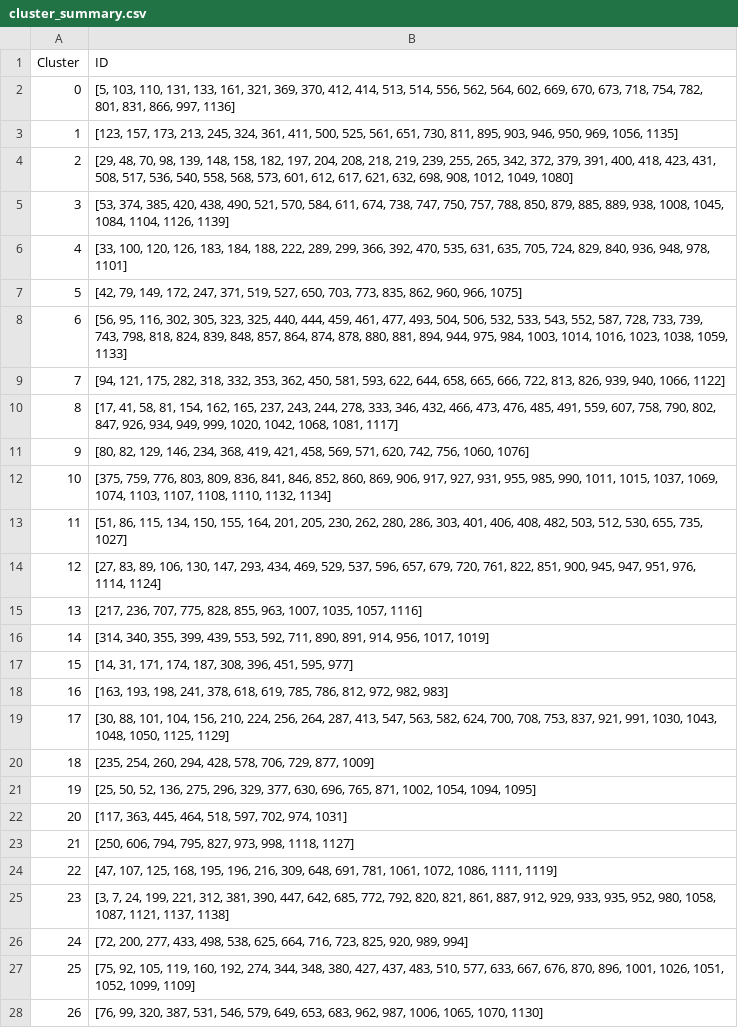
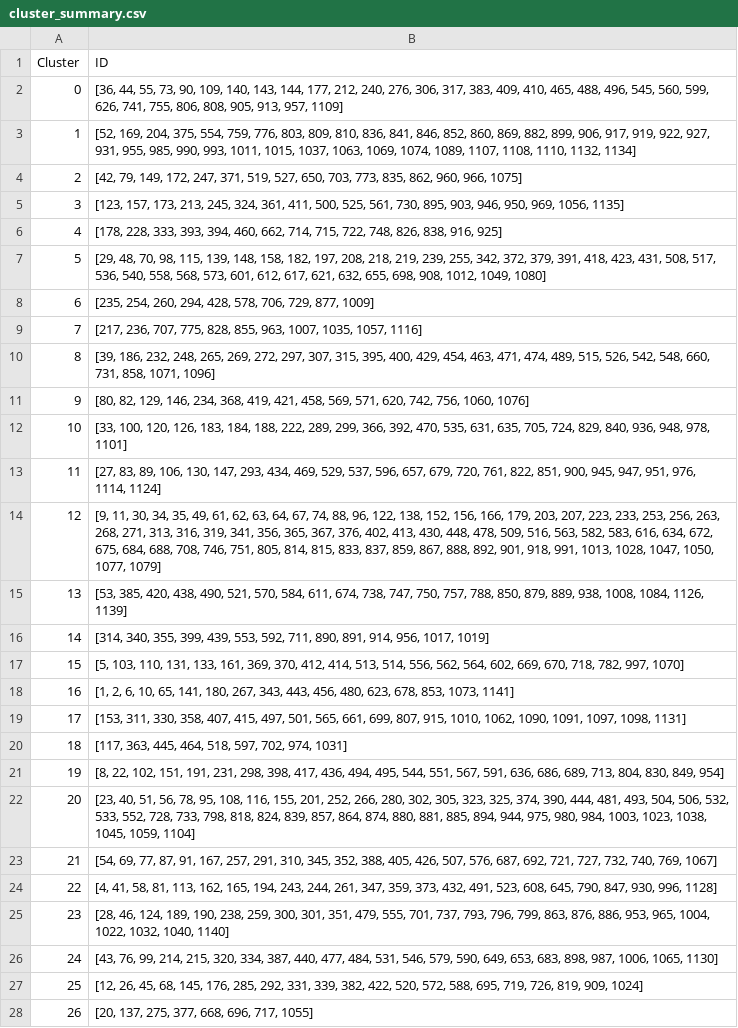
Before and after one commit to sjessies/Identificaci-n-de-Segmentos-de-Negocio, a CSV file: notebooks/final/cluster_summary.csv, drawn as a sheet; only a part is shown; the diff covers the shown part only; the diff names each change by its address in the sheet, - before the commit and + after, or states it on an @@ line.

```diff
--- a/notebooks/final/cluster_summary.csv
+++ b/notebooks/final/cluster_summary.csv
-B2 (ID): [5, 103, 110, 131, 133, 161, 321, 369, 370, 412, 414, 513, 514, 556, 562, 564, 602, 669, 670, 673, 718, 754, 782, 801, 831, 866, 997, 1136]
+B2 (ID): [36, 44, 55, 73, 90, 109, 140, 143, 144, 177, 212, 240, 276, 306, 317, 383, 409, 410, 465, 488, 496, 545, 560, 599, 626, 741, 755, 806, 808, 905, 913, 957, 1109]
-B3 (ID): [123, 157, 173, 213, 245, 324, 361, 411, 500, 525, 561, 651, 730, 811, 895, 903, 946, 950, 969, 1056, 1135]
+B3 (ID): [52, 169, 204, 375, 554, 759, 776, 803, 809, 810, 836, 841, 846, 852, 860, 869, 882, 899, 906, 917, 919, 922, 927, 931, 955, 985, 990, 993, 1011, 1015, 1037, 1063, 1069, 1074, 1089, 1107, 1108, 1110, 1132, 1134]
-B4 (ID): [29, 48, 70, 98, 139, 148, 158, 182, 197, 204, 208, 218, 219, 239, 255, 265, 342, 372, 379, 391, 400, 418, 423, 431, 508, 517, 536, 540, 558, 568, 573, 601, 612, 617, 621, 632, 698, 908, 1012, 1049, 1080]
+B4 (ID): [42, 79, 149, 172, 247, 371, 519, 527, 650, 703, 773, 835, 862, 960, 966, 1075]
-B5 (ID): [53, 374, 385, 420, 438, 490, 521, 570, 584, 611, 674, 738, 747, 750, 757, 788, 850, 879, 885, 889, 938, 1008, 1045, 1084, 1104, 1126, 1139]
+B5 (ID): [123, 157, 173, 213, 245, 324, 361, 411, 500, 525, 561, 730, 895, 903, 946, 950, 969, 1056, 1135]
-B6 (ID): [33, 100, 120, 126, 183, 184, 188, 222, 289, 299, 366, 392, 470, 535, 631, 635, 705, 724, 829, 840, 936, 948, 978, 1101]
+B6 (ID): [178, 228, 333, 393, 394, 460, 662, 714, 715, 722, 748, 826, 838, 916, 925]
-B7 (ID): [42, 79, 149, 172, 247, 371, 519, 527, 650, 703, 773, 835, 862, 960, 966, 1075]
+B7 (ID): [29, 48, 70, 98, 115, 139, 148, 158, 182, 197, 208, 218, 219, 239, 255, 342, 372, 379, 391, 418, 423, 431, 508, 517, 536, 540, 558, 568, 573, 601, 612, 617, 621, 632, 655, 698, 908, 1012, 1049, 1080]
-B8 (ID): [56, 95, 116, 302, 305, 323, 325, 440, 444, 459, 461, 477, 493, 504, 506, 532, 533, 543, 552, 587, 728, 733, 739, 743, 798, 818, 824, 839, 848, 857, 864, 874, 878, 880, 881, 894, 944, 975, 984, 1003, 1014, 1016, 1023, 1038, 1059, 1133]
+B8 (ID): [235, 254, 260, 294, 428, 578, 706, 729, 877, 1009]
-B9 (ID): [94, 121, 175, 282, 318, 332, 353, 362, 450, 581, 593, 622, 644, 658, 665, 666, 722, 813, 826, 939, 940, 1066, 1122]
+B9 (ID): [217, 236, 707, 775, 828, 855, 963, 1007, 1035, 1057, 1116]
-B10 (ID): [17, 41, 58, 81, 154, 162, 165, 237, 243, 244, 278, 333, 346, 432, 466, 473, 476, 485, 491, 559, 607, 758, 790, 802, 847, 926, 934, 949, 999, 1020, 1042, 1068, 1081, 1117]
+B10 (ID): [39, 186, 232, 248, 265, 269, 272, 297, 307, 315, 395, 400, 429, 454, 463, 471, 474, 489, 515, 526, 542, 548, 660, 731, 858, 1071, 1096]
-B12 (ID): [375, 759, 776, 803, 809, 836, 841, 846, 852, 860, 869, 906, 917, 927, 931, 955, 985, 990, 1011, 1015, 1037, 1069, 1074, 1103, 1107, 1108, 1110, 1132, 1134]
+B12 (ID): [33, 100, 120, 126, 183, 184, 188, 222, 289, 299, 366, 392, 470, 535, 631, 635, 705, 724, 829, 840, 936, 948, 978, 1101]
-B13 (ID): [51, 86, 115, 134, 150, 155, 164, 201, 205, 230, 262, 280, 286, 303, 401, 406, 408, 482, 503, 512, 530, 655, 735, 1027]
+B13 (ID): [27, 83, 89, 106, 130, 147, 293, 434, 469, 529, 537, 596, 657, 679, 720, 761, 822, 851, 900, 945, 947, 951, 976, 1114, 1124]
-B14 (ID): [27, 83, 89, 106, 130, 147, 293, 434, 469, 529, 537, 596, 657, 679, 720, 761, 822, 851, 900, 945, 947, 951, 976, 1114, 1124]
+B14 (ID): [9, 11, 30, 34, 35, 49, 61, 62, 63, 64, 67, 74, 88, 96, 122, 138, 152, 156, 166, 179, 203, 207, 223, 233, 253, 256, 263, 268, 271, 313, 316, 319, 341, 356, 365, 367, 376, 402, 413, 430, 448, 478, 509, 516, 563, 582, 583, 616, 634, 672, 675, 684, 688, 708, 746, 751, 805, 814, 815, 833, 837, 859, 867, 888, 892, 901, 918, 991, 1013, 1028, 1047, 1050, 1077, 1079]
-B15 (ID): [217, 236, 707, 775, 828, 855, 963, 1007, 1035, 1057, 1116]
+B15 (ID): [53, 385, 420, 438, 490, 521, 570, 584, 611, 674, 738, 747, 750, 757, 788, 850, 879, 889, 938, 1008, 1084, 1126, 1139]
-B17 (ID): [14, 31, 171, 174, 187, 308, 396, 451, 595, 977]
+B17 (ID): [5, 103, 110, 131, 133, 161, 369, 370, 412, 414, 513, 514, 556, 562, 564, 602, 669, 670, 718, 782, 997, 1070]
-B18 (ID): [163, 193, 198, 241, 378, 618, 619, 785, 786, 812, 972, 982, 983]
+B18 (ID): [1, 2, 6, 10, 65, 141, 180, 267, 343, 443, 456, 480, 623, 678, 853, 1073, 1141]
-B19 (ID): [30, 88, 101, 104, 156, 210, 224, 256, 264, 287, 413, 547, 563, 582, 624, 700, 708, 753, 837, 921, 991, 1030, 1043, 1048, 1050, 1125, 1129]
+B19 (ID): [153, 311, 330, 358, 407, 415, 497, 501, 565, 661, 699, 807, 915, 1010, 1062, 1090, 1091, 1097, 1098, 1131]
-B20 (ID): [235, 254, 260, 294, 428, 578, 706, 729, 877, 1009]
+B20 (ID): [117, 363, 445, 464, 518, 597, 702, 974, 1031]
-B21 (ID): [25, 50, 52, 136, 275, 296, 329, 377, 630, 696, 765, 871, 1002, 1054, 1094, 1095]
+B21 (ID): [8, 22, 102, 151, 191, 231, 298, 398, 417, 436, 494, 495, 544, 551, 567, 591, 636, 686, 689, 713, 804, 830, 849, 954]
-B22 (ID): [117, 363, 445, 464, 518, 597, 702, 974, 1031]
+B22 (ID): [23, 40, 51, 56, 78, 95, 108, 116, 155, 201, 252, 266, 280, 302, 305, 323, 325, 374, 390, 444, 481, 493, 504, 506, 532, 533, 552, 728, 733, 798, 818, 824, 839, 857, 864, 874, 880, 881, 885, 894, 944, 975, 980, 984, 1003, 1023, 1038, 1045, 1059, 1104]
-B23 (ID): [250, 606, 794, 795, 827, 973, 998, 1118, 1127]
+B23 (ID): [54, 69, 77, 87, 91, 167, 257, 291, 310, 345, 352, 388, 405, 426, 507, 576, 687, 692, 721, 727, 732, 740, 769, 1067]
-B24 (ID): [47, 107, 125, 168, 195, 196, 216, 309, 648, 691, 781, 1061, 1072, 1086, 1111, 1119]
+B24 (ID): [4, 41, 58, 81, 113, 162, 165, 194, 243, 244, 261, 347, 359, 373, 432, 491, 523, 608, 645, 790, 847, 930, 996, 1128]
-B25 (ID): [3, 7, 24, 199, 221, 312, 381, 390, 447, 642, 685, 772, 792, 820, 821, 861, 887, 912, 929, 933, 935, 952, 980, 1058, 1087, 1121, 1137, 1138]
+B25 (ID): [28, 46, 124, 189, 190, 238, 259, 300, 301, 351, 479, 555, 701, 737, 793, 796, 799, 863, 876, 886, 953, 965, 1004, 1022, 1032, 1040, 1140]
-B26 (ID): [72, 200, 277, 433, 498, 538, 625, 664, 716, 723, 825, 920, 989, 994]
+B26 (ID): [43, 76, 99, 214, 215, 320, 334, 387, 440, 477, 484, 531, 546, 579, 590, 649, 653, 683, 898, 987, 1006, 1065, 1130]
-B27 (ID): [75, 92, 105, 119, 160, 192, 274, 344, 348, 380, 427, 437, 483, 510, 577, 633, 667, 676, 870, 896, 1001, 1026, 1051, 1052, 1099, 1109]
+B27 (ID): [12, 26, 45, 68, 145, 176, 285, 292, 331, 339, 382, 422, 520, 572, 588, 695, 719, 726, 819, 909, 1024]
-B28 (ID): [76, 99, 320, 387, 531, 546, 579, 649, 653, 683, 962, 987, 1006, 1065, 1070, 1130]
+B28 (ID): [20, 137, 275, 377, 668, 696, 717, 1055]
```
Also changed, not shown: 30 edited cells elsewhere in this file, notebooks/final/cluster_summary_by_label.csv, 5 other files.
